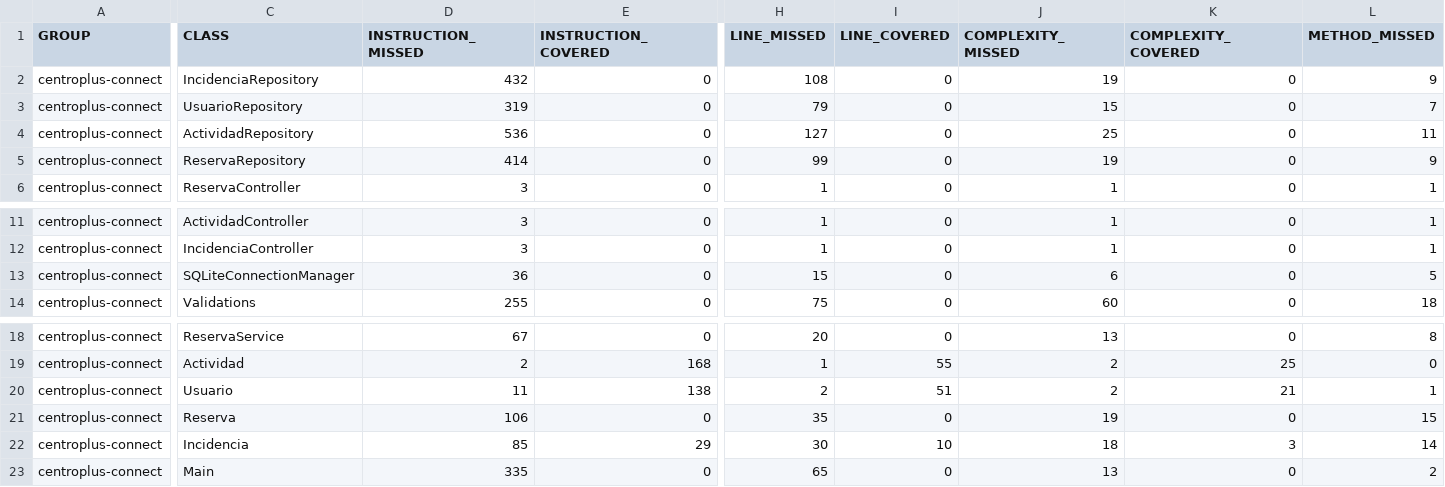
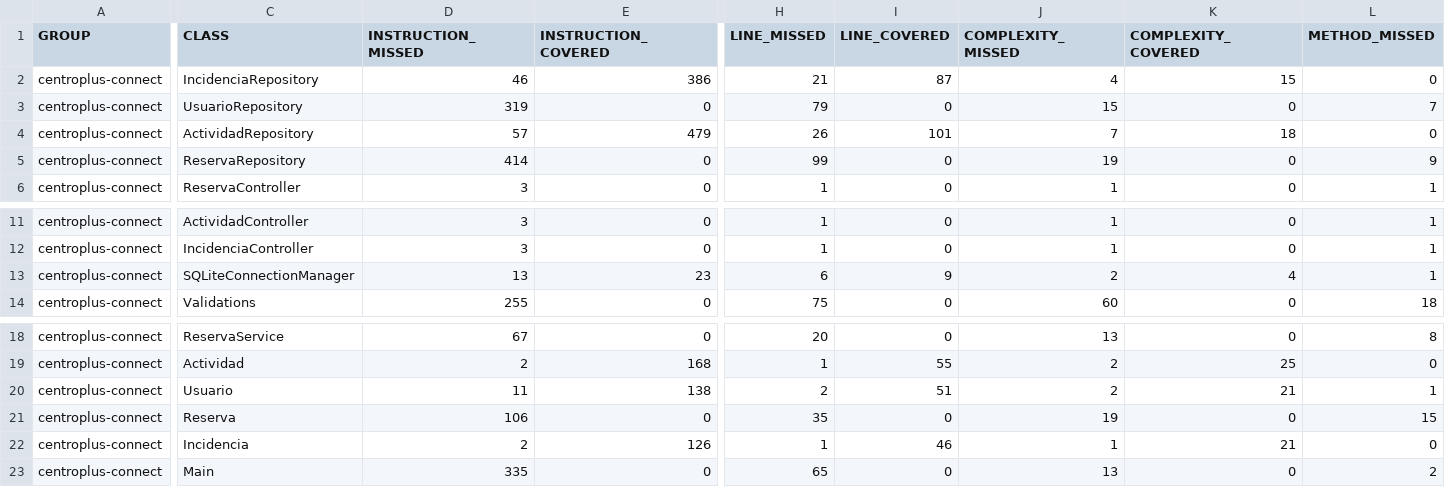
Before and after one commit to slayaglez/CentroPlusConnect, a CSV file: centroplus-connect/mobile-app/target/site/jacoco/jacoco.csv, drawn as a sheet; only a part is shown, gaps mark what is left out; the diff covers the shown part only; the diff names each change by its address in the sheet, - before the commit and + after, or states it on an @@ line.

```diff
--- a/centroplus-connect/mobile-app/target/site/jacoco/jacoco.csv
+++ b/centroplus-connect/mobile-app/target/site/jacoco/jacoco.csv
-D2 (INSTRUCTION_MISSED): 432
+D2 (INSTRUCTION_MISSED): 46
-E2 (INSTRUCTION_COVERED): 0
+E2 (INSTRUCTION_COVERED): 386
-H2 (LINE_MISSED): 108
+H2 (LINE_MISSED): 21
-I2 (LINE_COVERED): 0
+I2 (LINE_COVERED): 87
-J2 (COMPLEXITY_MISSED): 19
+J2 (COMPLEXITY_MISSED): 4
-K2 (COMPLEXITY_COVERED): 0
+K2 (COMPLEXITY_COVERED): 15
-L2 (METHOD_MISSED): 9
+L2 (METHOD_MISSED): 0
-D4 (INSTRUCTION_MISSED): 536
+D4 (INSTRUCTION_MISSED): 57
-E4 (INSTRUCTION_COVERED): 0
+E4 (INSTRUCTION_COVERED): 479
-H4 (LINE_MISSED): 127
+H4 (LINE_MISSED): 26
-I4 (LINE_COVERED): 0
+I4 (LINE_COVERED): 101
-J4 (COMPLEXITY_MISSED): 25
+J4 (COMPLEXITY_MISSED): 7
-K4 (COMPLEXITY_COVERED): 0
+K4 (COMPLEXITY_COVERED): 18
-L4 (METHOD_MISSED): 11
+L4 (METHOD_MISSED): 0
-D13 (INSTRUCTION_MISSED): 36
+D13 (INSTRUCTION_MISSED): 13
-E13 (INSTRUCTION_COVERED): 0
+E13 (INSTRUCTION_COVERED): 23
-H13 (LINE_MISSED): 15
+H13 (LINE_MISSED): 6
-I13 (LINE_COVERED): 0
+I13 (LINE_COVERED): 9
-J13 (COMPLEXITY_MISSED): 6
+J13 (COMPLEXITY_MISSED): 2
-K13 (COMPLEXITY_COVERED): 0
+K13 (COMPLEXITY_COVERED): 4
-L13 (METHOD_MISSED): 5
+L13 (METHOD_MISSED): 1
-D22 (INSTRUCTION_MISSED): 85
+D22 (INSTRUCTION_MISSED): 2
-E22 (INSTRUCTION_COVERED): 29
+E22 (INSTRUCTION_COVERED): 126
-H22 (LINE_MISSED): 30
+H22 (LINE_MISSED): 1
-I22 (LINE_COVERED): 10
+I22 (LINE_COVERED): 46
-J22 (COMPLEXITY_MISSED): 18
+J22 (COMPLEXITY_MISSED): 1
-K22 (COMPLEXITY_COVERED): 3
+K22 (COMPLEXITY_COVERED): 21
-L22 (METHOD_MISSED): 14
+L22 (METHOD_MISSED): 0
```
Also changed, not shown: 10 edited cells elsewhere in this file, 43 other files.
